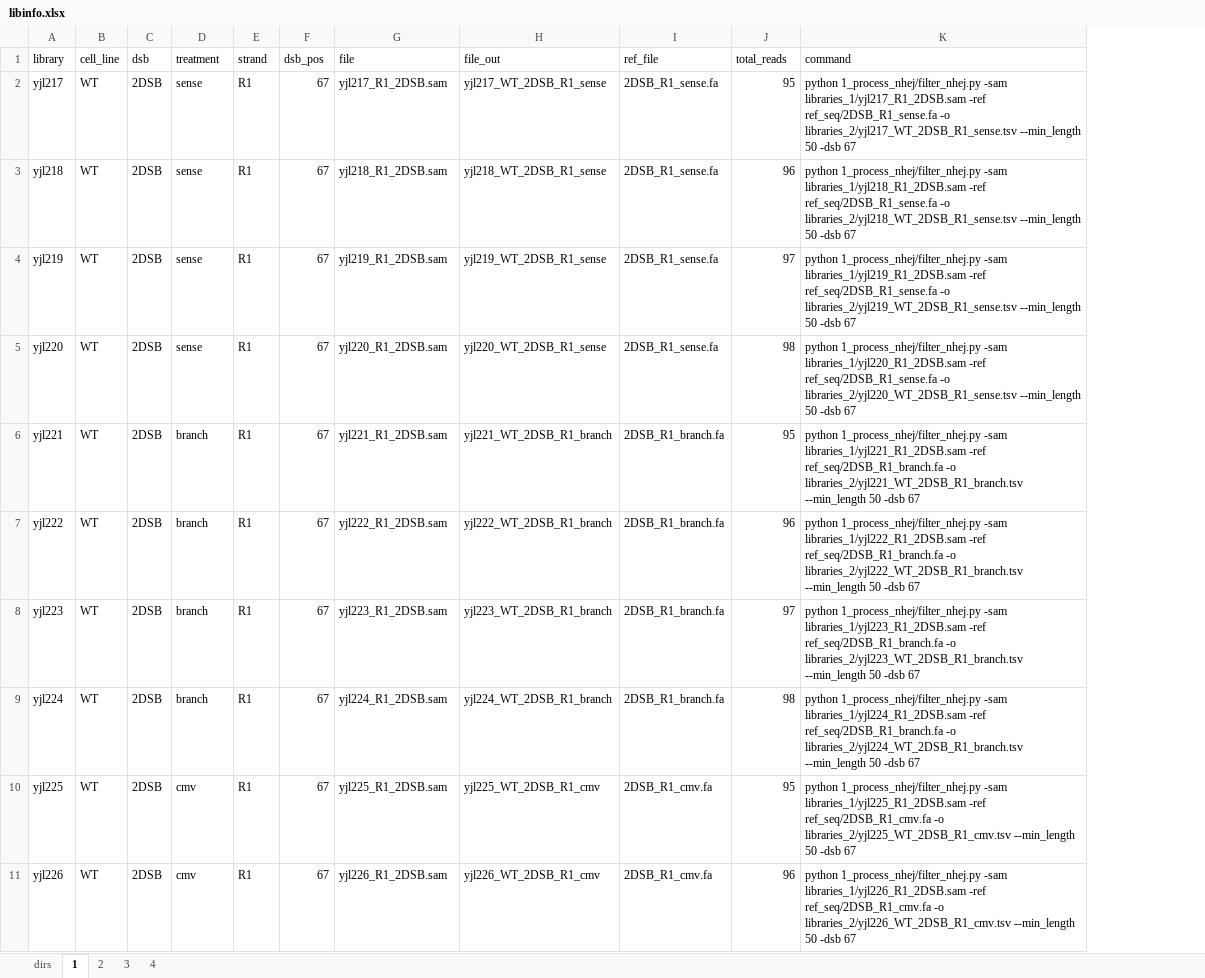
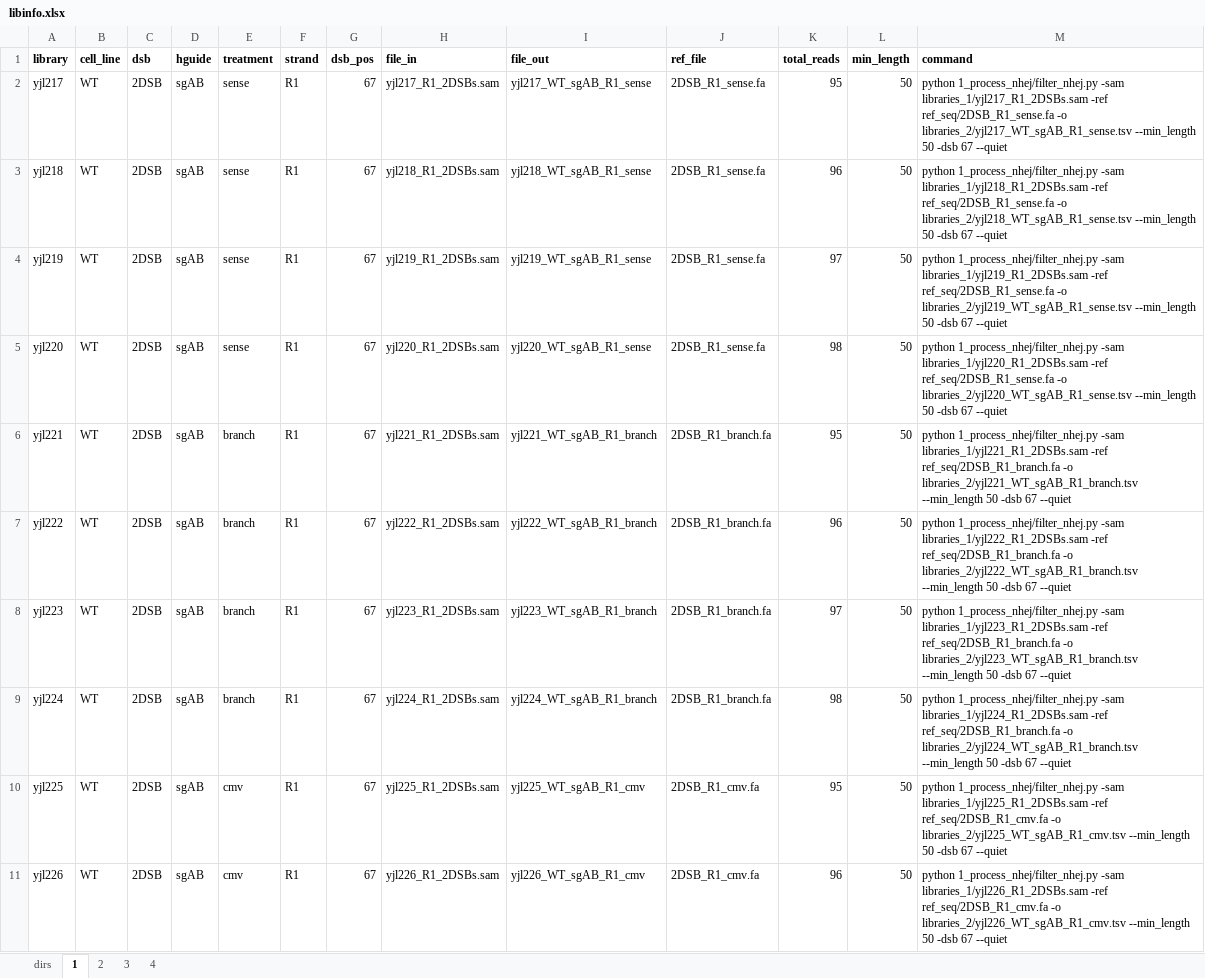
Before and after one commit to xph9876/RNA-mediated_DSB_repair, an Excel workbook: libinfo.xlsx, sheet 1, drawn as a sheet; only a part is shown; values as stored, in another font and other column widths than the file's, no borders; addresses are those after the commit; the diff covers the shown part only; the diff names each change by its address in the sheet, - before the commit and + after, or states it on an @@ line.

```diff
--- a/libinfo.xlsx (sheet 1)
+++ b/libinfo.xlsx (sheet 1)
+column D (hguide), rows 2-11: all sgAB
+column L (min_length), rows 2-11: all 50
-A1:C1 bold: off
+A1:C1 bold: on
-E1:K1 bold: off
+E1:K1 bold: on
-H1: file
+H1: file_in
-M1 bold: off
+M1 bold: on
-H2 (file_in): yjl217_R1_2DSB.sam
+H2 (file_in): yjl217_R1_2DSBs.sam
-I2 (file_out): yjl217_WT_2DSB_R1_sense
+I2 (file_out): yjl217_WT_sgAB_R1_sense
-M2 (command): …1_process_nhej/filter_nhej.py -sam libraries_1/yjl217_R1_2DSB.sam -ref ref_seq/2DSB_R1_sense.fa -o libraries_2/yjl217_WT_2DSB_R1_sense.tsv --min_length 50 -dsb 67
+M2 (command): …1_process_nhej/filter_nhej.py -sam libraries_1/yjl217_R1_2DSBs.sam -ref ref_seq/2DSB_R1_sense.fa -o libraries_2/yjl217_WT_sgAB_R1_sense.tsv --min_length 50 -dsb 67 --quiet
-H3 (file_in): yjl218_R1_2DSB.sam
+H3 (file_in): yjl218_R1_2DSBs.sam
-I3 (file_out): yjl218_WT_2DSB_R1_sense
+I3 (file_out): yjl218_WT_sgAB_R1_sense
-M3 (command): …1_process_nhej/filter_nhej.py -sam libraries_1/yjl218_R1_2DSB.sam -ref ref_seq/2DSB_R1_sense.fa -o libraries_2/yjl218_WT_2DSB_R1_sense.tsv --min_length 50 -dsb 67
+M3 (command): …1_process_nhej/filter_nhej.py -sam libraries_1/yjl218_R1_2DSBs.sam -ref ref_seq/2DSB_R1_sense.fa -o libraries_2/yjl218_WT_sgAB_R1_sense.tsv --min_length 50 -dsb 67 --quiet
-H4 (file_in): yjl219_R1_2DSB.sam
+H4 (file_in): yjl219_R1_2DSBs.sam
-I4 (file_out): yjl219_WT_2DSB_R1_sense
+I4 (file_out): yjl219_WT_sgAB_R1_sense
-M4 (command): …1_process_nhej/filter_nhej.py -sam libraries_1/yjl219_R1_2DSB.sam -ref ref_seq/2DSB_R1_sense.fa -o libraries_2/yjl219_WT_2DSB_R1_sense.tsv --min_length 50 -dsb 67
+M4 (command): …1_process_nhej/filter_nhej.py -sam libraries_1/yjl219_R1_2DSBs.sam -ref ref_seq/2DSB_R1_sense.fa -o libraries_2/yjl219_WT_sgAB_R1_sense.tsv --min_length 50 -dsb 67 --quiet
-H5 (file_in): yjl220_R1_2DSB.sam
+H5 (file_in): yjl220_R1_2DSBs.sam
-I5 (file_out): yjl220_WT_2DSB_R1_sense
+I5 (file_out): yjl220_WT_sgAB_R1_sense
-M5 (command): …1_process_nhej/filter_nhej.py -sam libraries_1/yjl220_R1_2DSB.sam -ref ref_seq/2DSB_R1_sense.fa -o libraries_2/yjl220_WT_2DSB_R1_sense.tsv --min_length 50 -dsb 67
+M5 (command): …1_process_nhej/filter_nhej.py -sam libraries_1/yjl220_R1_2DSBs.sam -ref ref_seq/2DSB_R1_sense.fa -o libraries_2/yjl220_WT_sgAB_R1_sense.tsv --min_length 50 -dsb 67 --quiet
-H6 (file_in): yjl221_R1_2DSB.sam
+H6 (file_in): yjl221_R1_2DSBs.sam
-I6 (file_out): yjl221_WT_2DSB_R1_branch
+I6 (file_out): yjl221_WT_sgAB_R1_branch
-M6 (command): …1_process_nhej/filter_nhej.py -sam libraries_1/yjl221_R1_2DSB.sam -ref ref_seq/2DSB_R1_branch.fa -o libraries_2/yjl221_WT_2DSB_R1_branch.tsv --min_length 50 -dsb 67
+M6 (command): …1_process_nhej/filter_nhej.py -sam libraries_1/yjl221_R1_2DSBs.sam -ref ref_seq/2DSB_R1_branch.fa -o libraries_2/yjl221_WT_sgAB_R1_branch.tsv --min_length 50 -dsb 67 --quiet
-H7 (file_in): yjl222_R1_2DSB.sam
+H7 (file_in): yjl222_R1_2DSBs.sam
-I7 (file_out): yjl222_WT_2DSB_R1_branch
+I7 (file_out): yjl222_WT_sgAB_R1_branch
-M7 (command): …1_process_nhej/filter_nhej.py -sam libraries_1/yjl222_R1_2DSB.sam -ref ref_seq/2DSB_R1_branch.fa -o libraries_2/yjl222_WT_2DSB_R1_branch.tsv --min_length 50 -dsb 67
+M7 (command): …1_process_nhej/filter_nhej.py -sam libraries_1/yjl222_R1_2DSBs.sam -ref ref_seq/2DSB_R1_branch.fa -o libraries_2/yjl222_WT_sgAB_R1_branch.tsv --min_length 50 -dsb 67 --quiet
-H8 (file_in): yjl223_R1_2DSB.sam
+H8 (file_in): yjl223_R1_2DSBs.sam
-I8 (file_out): yjl223_WT_2DSB_R1_branch
+I8 (file_out): yjl223_WT_sgAB_R1_branch
-M8 (command): …1_process_nhej/filter_nhej.py -sam libraries_1/yjl223_R1_2DSB.sam -ref ref_seq/2DSB_R1_branch.fa -o libraries_2/yjl223_WT_2DSB_R1_branch.tsv --min_length 50 -dsb 67
+M8 (command): …1_process_nhej/filter_nhej.py -sam libraries_1/yjl223_R1_2DSBs.sam -ref ref_seq/2DSB_R1_branch.fa -o libraries_2/yjl223_WT_sgAB_R1_branch.tsv --min_length 50 -dsb 67 --quiet
-H9 (file_in): yjl224_R1_2DSB.sam
+H9 (file_in): yjl224_R1_2DSBs.sam
-I9 (file_out): yjl224_WT_2DSB_R1_branch
+I9 (file_out): yjl224_WT_sgAB_R1_branch
-M9 (command): …1_process_nhej/filter_nhej.py -sam libraries_1/yjl224_R1_2DSB.sam -ref ref_seq/2DSB_R1_branch.fa -o libraries_2/yjl224_WT_2DSB_R1_branch.tsv --min_length 50 -dsb 67
+M9 (command): …1_process_nhej/filter_nhej.py -sam libraries_1/yjl224_R1_2DSBs.sam -ref ref_seq/2DSB_R1_branch.fa -o libraries_2/yjl224_WT_sgAB_R1_branch.tsv --min_length 50 -dsb 67 --quiet
-H10 (file_in): yjl225_R1_2DSB.sam
+H10 (file_in): yjl225_R1_2DSBs.sam
-I10 (file_out): yjl225_WT_2DSB_R1_cmv
+I10 (file_out): yjl225_WT_sgAB_R1_cmv
-M10 (command): …1_process_nhej/filter_nhej.py -sam libraries_1/yjl225_R1_2DSB.sam -ref ref_seq/2DSB_R1_cmv.fa -o libraries_2/yjl225_WT_2DSB_R1_cmv.tsv --min_length 50 -dsb 67
+M10 (command): …1_process_nhej/filter_nhej.py -sam libraries_1/yjl225_R1_2DSBs.sam -ref ref_seq/2DSB_R1_cmv.fa -o libraries_2/yjl225_WT_sgAB_R1_cmv.tsv --min_length 50 -dsb 67 --quiet
-H11 (file_in): yjl226_R1_2DSB.sam
+H11 (file_in): yjl226_R1_2DSBs.sam
-I11 (file_out): yjl226_WT_2DSB_R1_cmv
+I11 (file_out): yjl226_WT_sgAB_R1_cmv
-M11 (command): …1_process_nhej/filter_nhej.py -sam libraries_1/yjl226_R1_2DSB.sam -ref ref_seq/2DSB_R1_cmv.fa -o libraries_2/yjl226_WT_2DSB_R1_cmv.tsv --min_length 50 -dsb 67
+M11 (command): …1_process_nhej/filter_nhej.py -sam libraries_1/yjl226_R1_2DSBs.sam -ref ref_seq/2DSB_R1_cmv.fa -o libraries_2/yjl226_WT_sgAB_R1_cmv.tsv --min_length 50 -dsb 67 --quiet
```
Also changed, not shown: other rows of this sheet, sheet 2, sheet 3, sheet 4, formulas that keep their value, 3 other files.
